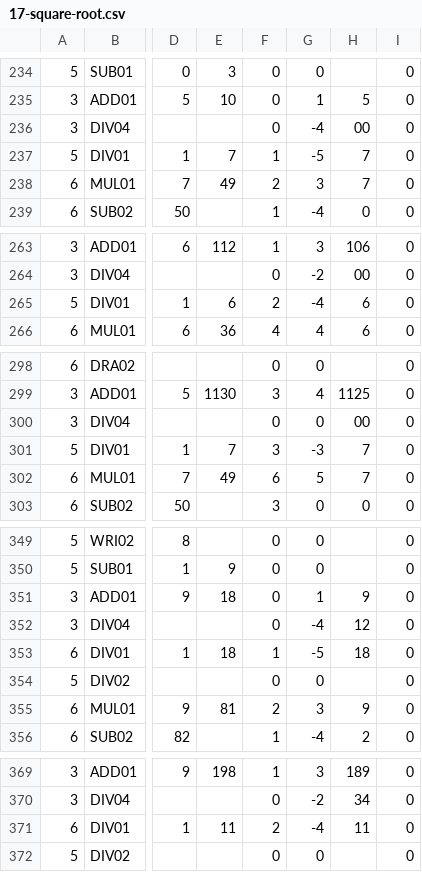
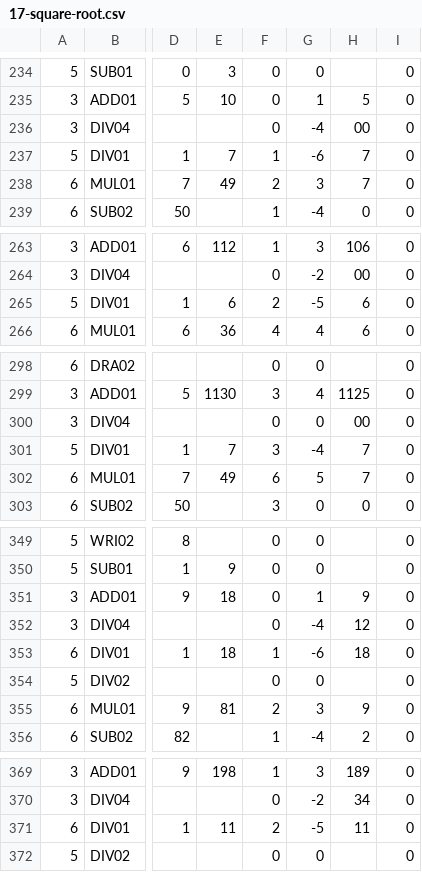
Before and after one commit to jforget/perl-Arithmetic-PaperAndPencil, a CSV file: xt/data/17-square-root.csv, drawn as a sheet; only a part is shown, gaps mark what is left out; the diff covers the shown part only; the diff names each change by its address in the sheet, - before the commit and + after, or states it on an @@ line.

Commit message:
Fixing some display attributes when computing square roots.

```diff
--- a/xt/data/17-square-root.csv
+++ b/xt/data/17-square-root.csv
-G237: -5
+G237: -6
-G265: -4
+G265: -5
-G301: -3
+G301: -4
-G353: -5
+G353: -6
-G371: -4
+G371: -5
```
Also changed, not shown: 7 edited cells elsewhere in this file, 3 other files.
